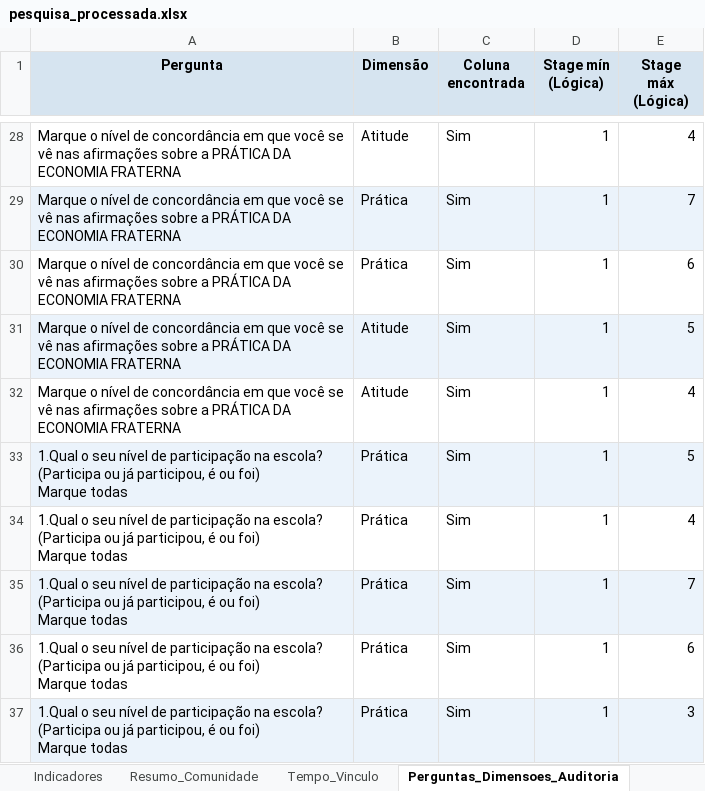
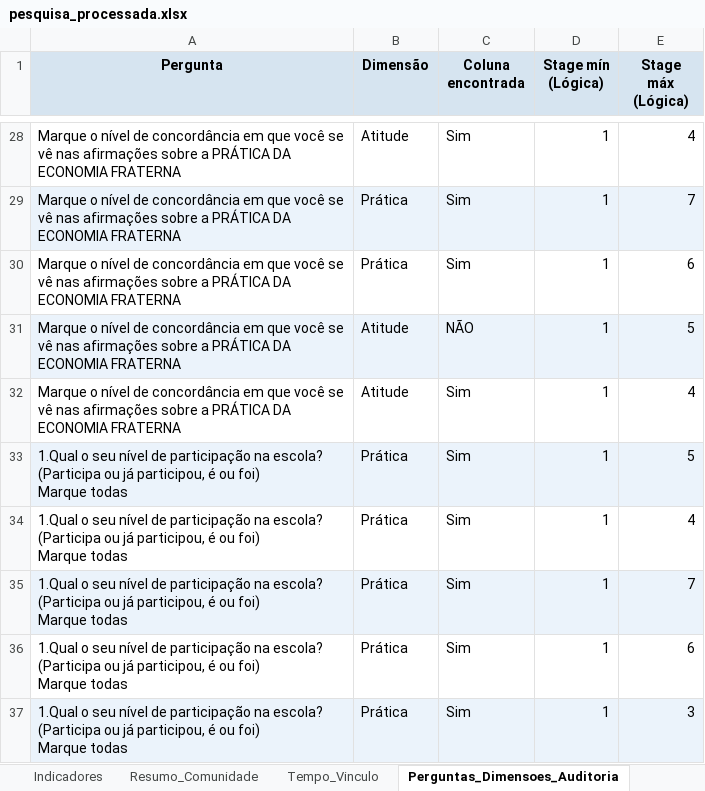
Before and after one commit to bruno-curta/arandu, an Excel workbook: pesquisa_processada.xlsx, sheet Perguntas_Dimensoes_Auditoria, drawn as a sheet; only a part is shown, gaps mark what is left out; values as stored, in another font and other column widths than the file's, no borders; the diff names each change by its address in the sheet, - before the commit and + after, or states it on an @@ line.

```diff
--- a/pesquisa_processada.xlsx (sheet Perguntas_Dimensoes_Auditoria)
+++ b/pesquisa_processada.xlsx (sheet Perguntas_Dimensoes_Auditoria)
-C31 (Coluna encontrada): Sim
+C31 (Coluna encontrada): NÃO
```
Also changed, not shown: sheet Pontuacoes_Detalhadas, sheet Indicadores, sheet Tempo_Vinculo, sheet Resumo_Comunidade, sheet Validacoes, 2 other files.
